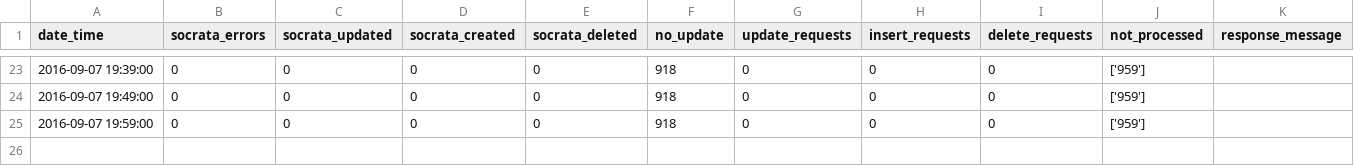
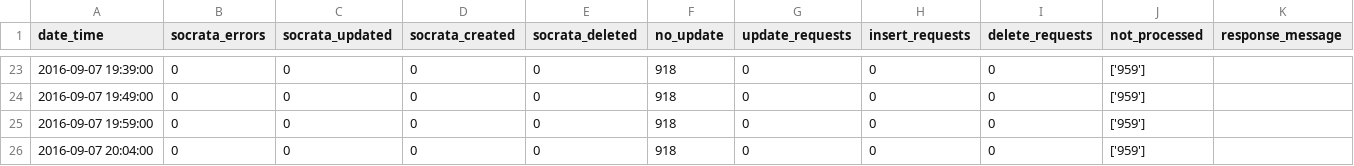
Before and after one commit to cityofaustin/atd-data-publishing, a CSV file: logs/signals-on-flash/2016-09-07.csv, drawn as a sheet; only a part is shown, gaps mark what is left out.

Commit message:
Automated commit 2016-09-07 20:04:02

```diff
--- a/logs/signals-on-flash/2016-09-07.csv
+++ b/logs/signals-on-flash/2016-09-07.csv
@@ -25 +25,2 @@ date_time,socrata_errors,socrata_updated,socrata_created,socrata_deleted,no_upda
 2016-09-07 19:59:00,0,0,0,0,918,0,0,0,['959'],
+2016-09-07 20:04:00,0,0,0,0,918,0,0,0,['959'],
```
